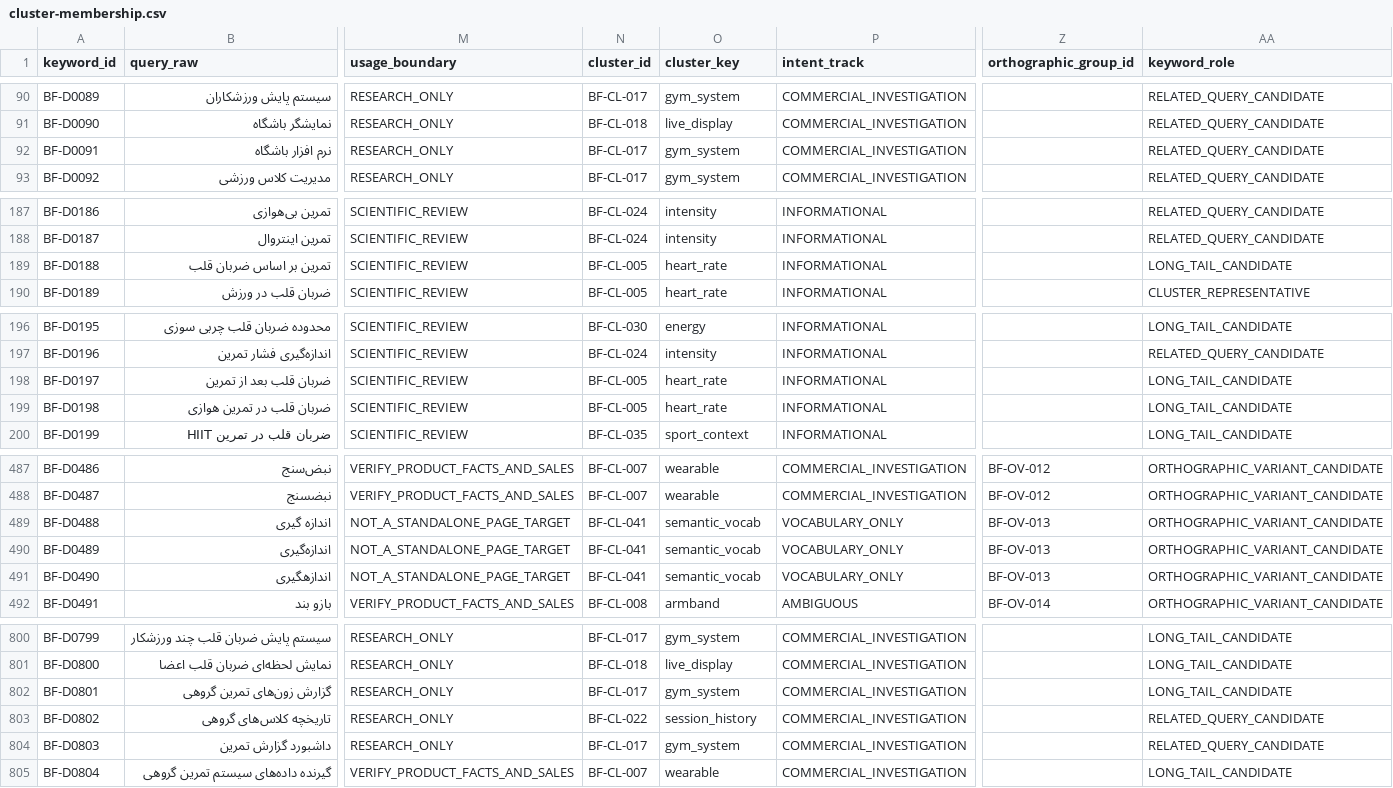
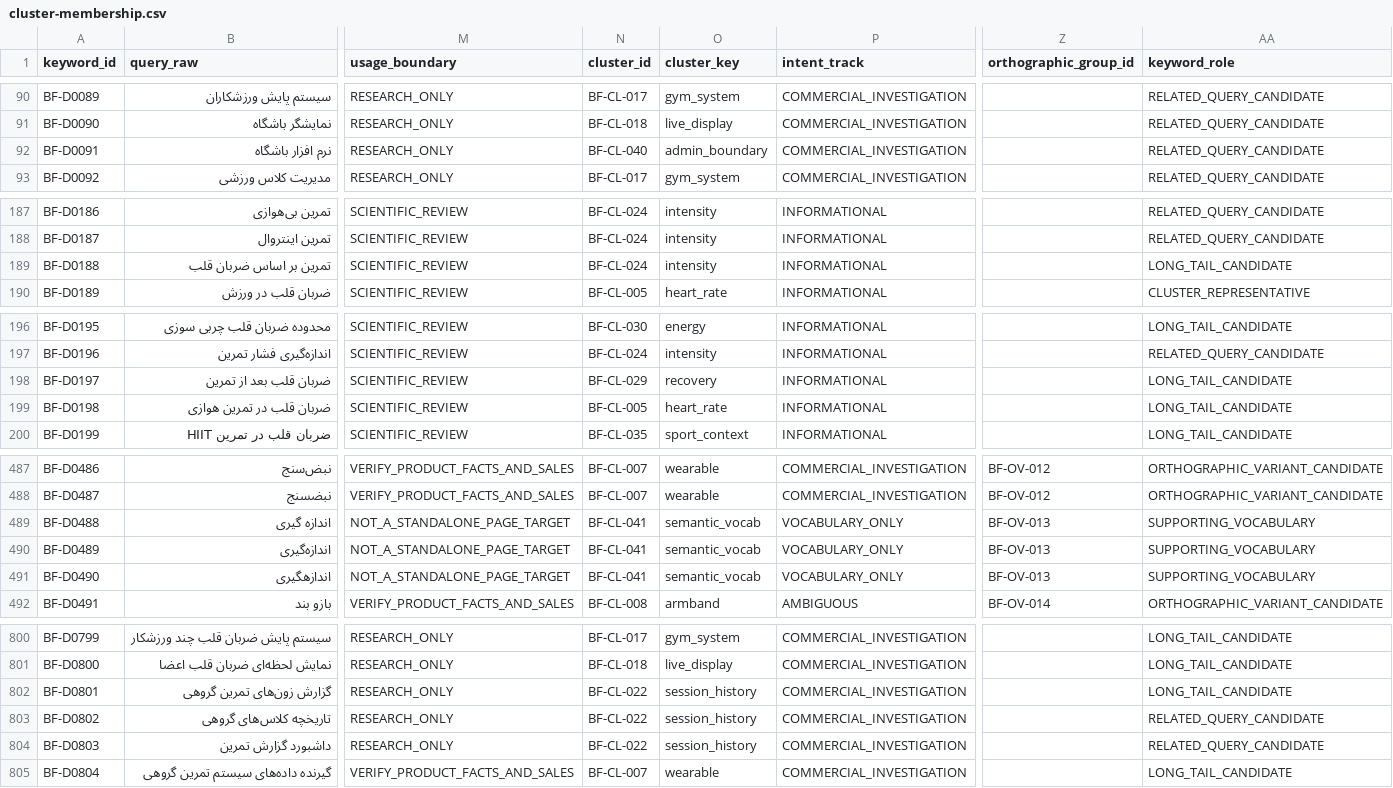
Before and after one commit to mohammadAliKeshavarzSarkar/BeatFit-Website, a CSV file: docs/seo/research/keyword-intelligence/10-keyword-clustering/cluster-membership.csv, drawn as a sheet; only a part is shown, gaps mark what is left out; the diff covers the shown part only; the diff names each change by its address in the sheet, - before the commit and + after, or states it on an @@ line.

Commit message:
docs(seo): refine group instruction, monitoring and workflow cluster boundaries

```diff
--- a/docs/seo/research/keyword-intelligence/10-keyword-clustering/cluster-membership.csv
+++ b/docs/seo/research/keyword-intelligence/10-keyword-clustering/cluster-membership.csv
-N92 (cluster_id): BF-CL-017
+N92 (cluster_id): BF-CL-040
-O92 (cluster_key): gym_system
+O92 (cluster_key): admin_boundary
-N189 (cluster_id): BF-CL-005
+N189 (cluster_id): BF-CL-024
-O189 (cluster_key): heart_rate
+O189 (cluster_key): intensity
-N198 (cluster_id): BF-CL-005
+N198 (cluster_id): BF-CL-029
-O198 (cluster_key): heart_rate
+O198 (cluster_key): recovery
-AA489:AA491 (keyword_role): ORTHOGRAPHIC_VARIANT_CANDIDATE
+AA489:AA491 (keyword_role): SUPPORTING_VOCABULARY
-N802 (cluster_id): BF-CL-017
+N802 (cluster_id): BF-CL-022
-O802 (cluster_key): gym_system
+O802 (cluster_key): session_history
-N804 (cluster_id): BF-CL-017
+N804 (cluster_id): BF-CL-022
-O804 (cluster_key): gym_system
+O804 (cluster_key): session_history
```
Also changed, not shown: 77 edited cells elsewhere in this file.
